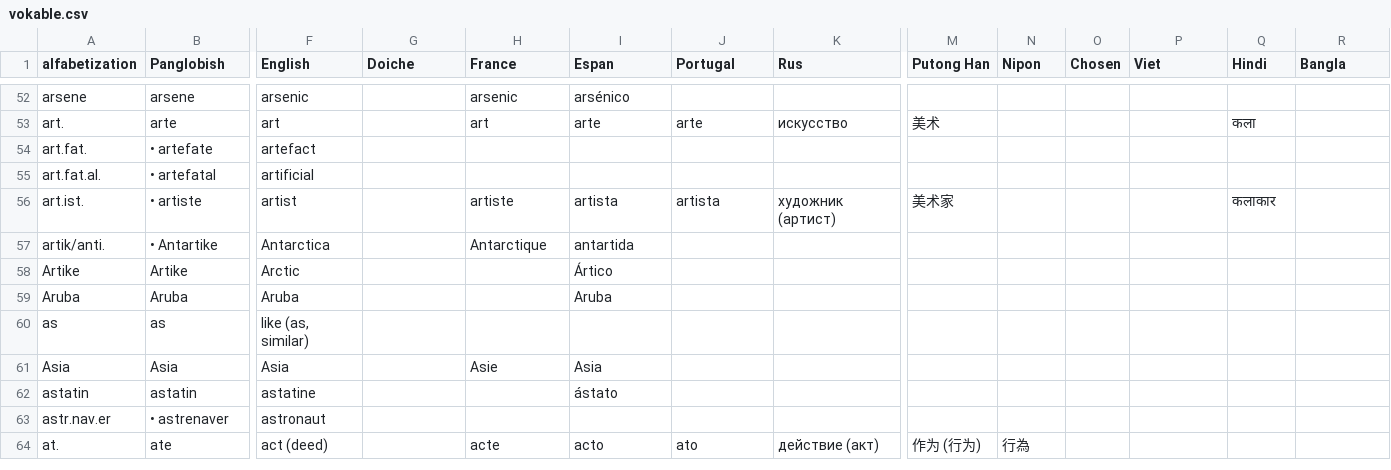
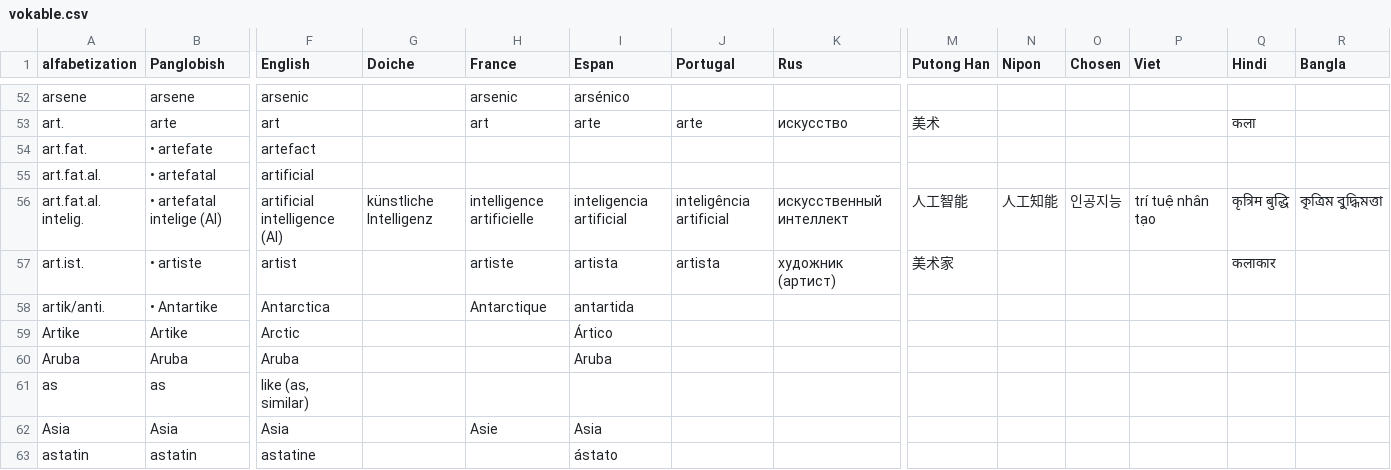
Before and after one commit to barumau/PanGlobish, a CSV file: vokable.csv, drawn as a sheet; only a part is shown, gaps mark what is left out; the shorter side is filled out with more unchanged rows; rows hold the shown columns only; the diff names each change by its address in the sheet, - before the commit and + after, or states it on an @@ line.

Commit message:
di prepoze in Espanyol en Portugish

```diff
--- a/vokable.csv
+++ b/vokable.csv
+row 56: art.fat.al. intelig. | • artefatal intelige (AI) | artificial intelligence (AI) | künstliche Intelligenz | intelligence artificielle | inteligencia artificial | inteligência artificial | искусственный интеллект | 人工智能 | 人工知能 | 인공지능 | trí tuệ nhân tạo | कृत्रिम बुद्धि | কৃত্রিম বুদ্ধিমত্তা
```
Also changed, not shown: 2 other files.
